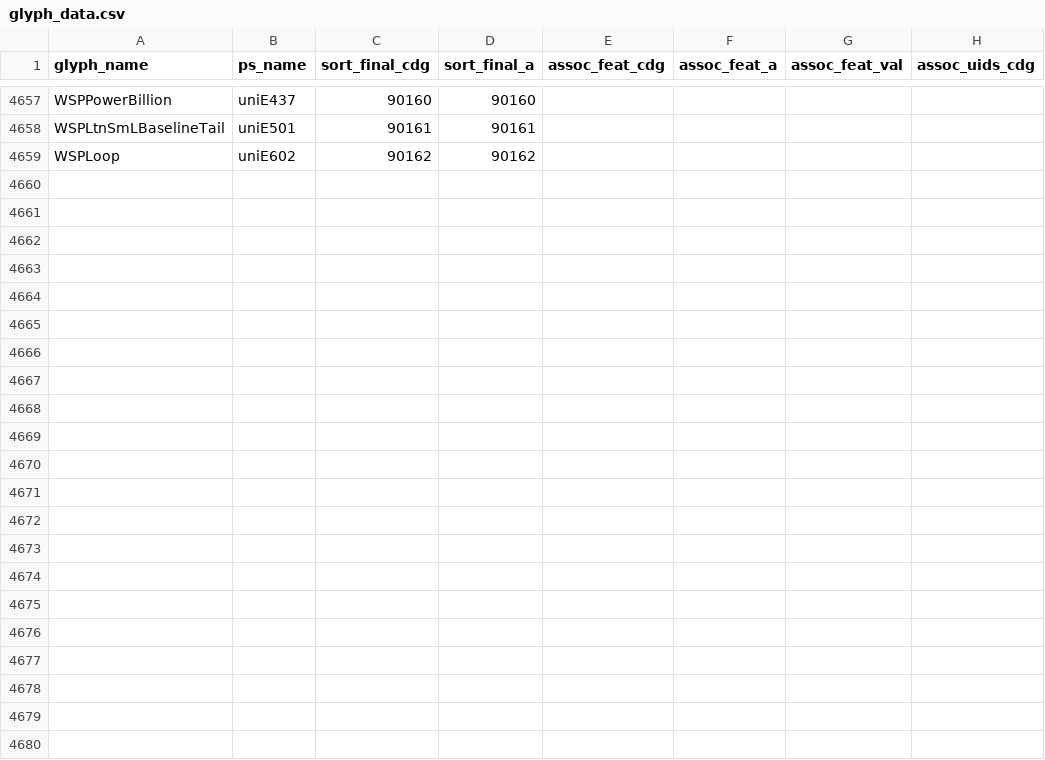
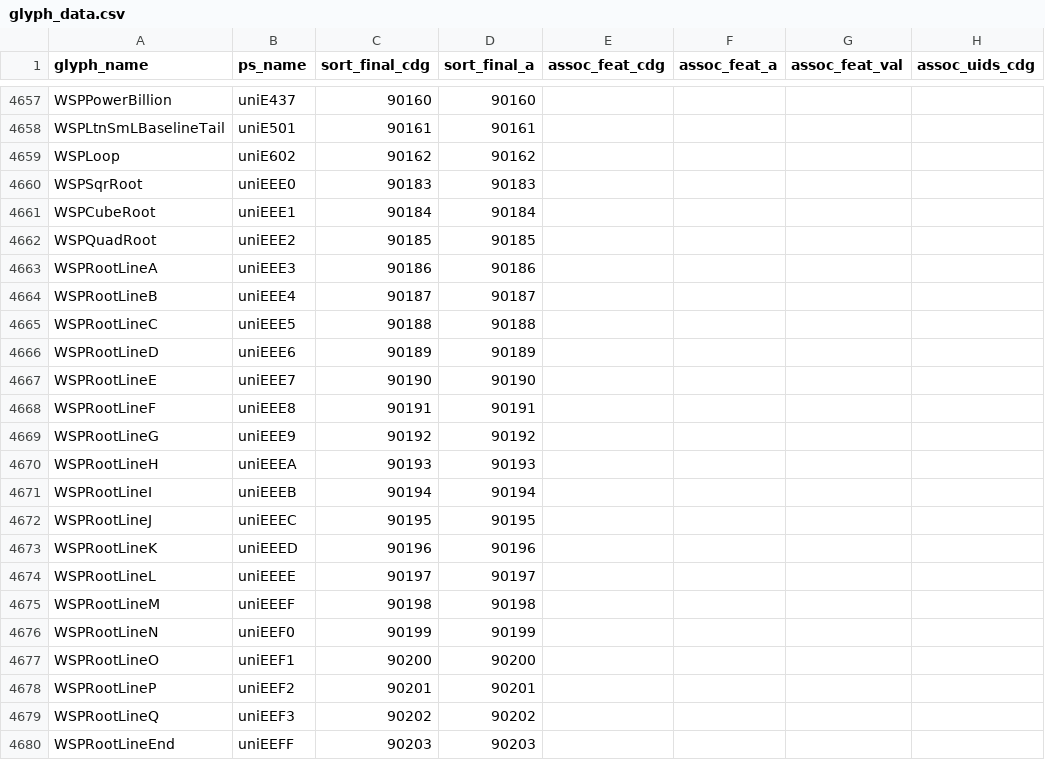
Before and after one commit to silnrsi/font-gentium-wspx, a CSV file: source/glyph_data.csv, drawn as a sheet; only a part is shown, gaps mark what is left out; rows hold the shown columns only; the diff names each change by its address in the sheet, - before the commit and + after, or states it on an @@ line.

Commit message:
Adding placeholders for additional root glyphs [nobuild]

```diff
--- a/source/glyph_data.csv
+++ b/source/glyph_data.csv
+row 4660: WSPSqrRoot | uniEEE0 | 90183 | 90183
+row 4661: WSPCubeRoot | uniEEE1 | 90184 | 90184
+row 4662: WSPQuadRoot | uniEEE2 | 90185 | 90185
+row 4663: WSPRootLineA | uniEEE3 | 90186 | 90186
+row 4664: WSPRootLineB | uniEEE4 | 90187 | 90187
+row 4665: WSPRootLineC | uniEEE5 | 90188 | 90188
+row 4666: WSPRootLineD | uniEEE6 | 90189 | 90189
+row 4667: WSPRootLineE | uniEEE7 | 90190 | 90190
+row 4668: WSPRootLineF | uniEEE8 | 90191 | 90191
+row 4669: WSPRootLineG | uniEEE9 | 90192 | 90192
+row 4670: WSPRootLineH | uniEEEA | 90193 | 90193
+row 4671: WSPRootLineI | uniEEEB | 90194 | 90194
+row 4672: WSPRootLineJ | uniEEEC | 90195 | 90195
+row 4673: WSPRootLineK | uniEEED | 90196 | 90196
+row 4674: WSPRootLineL | uniEEEE | 90197 | 90197
+row 4675: WSPRootLineM | uniEEEF | 90198 | 90198
+row 4676: WSPRootLineN | uniEEF0 | 90199 | 90199
+row 4677: WSPRootLineO | uniEEF1 | 90200 | 90200
+row 4678: WSPRootLineP | uniEEF2 | 90201 | 90201
+row 4679: WSPRootLineQ | uniEEF3 | 90202 | 90202
+row 4680: WSPRootLineEnd | uniEEFF | 90203 | 90203
```
Also changed, not shown: 24 other files.
